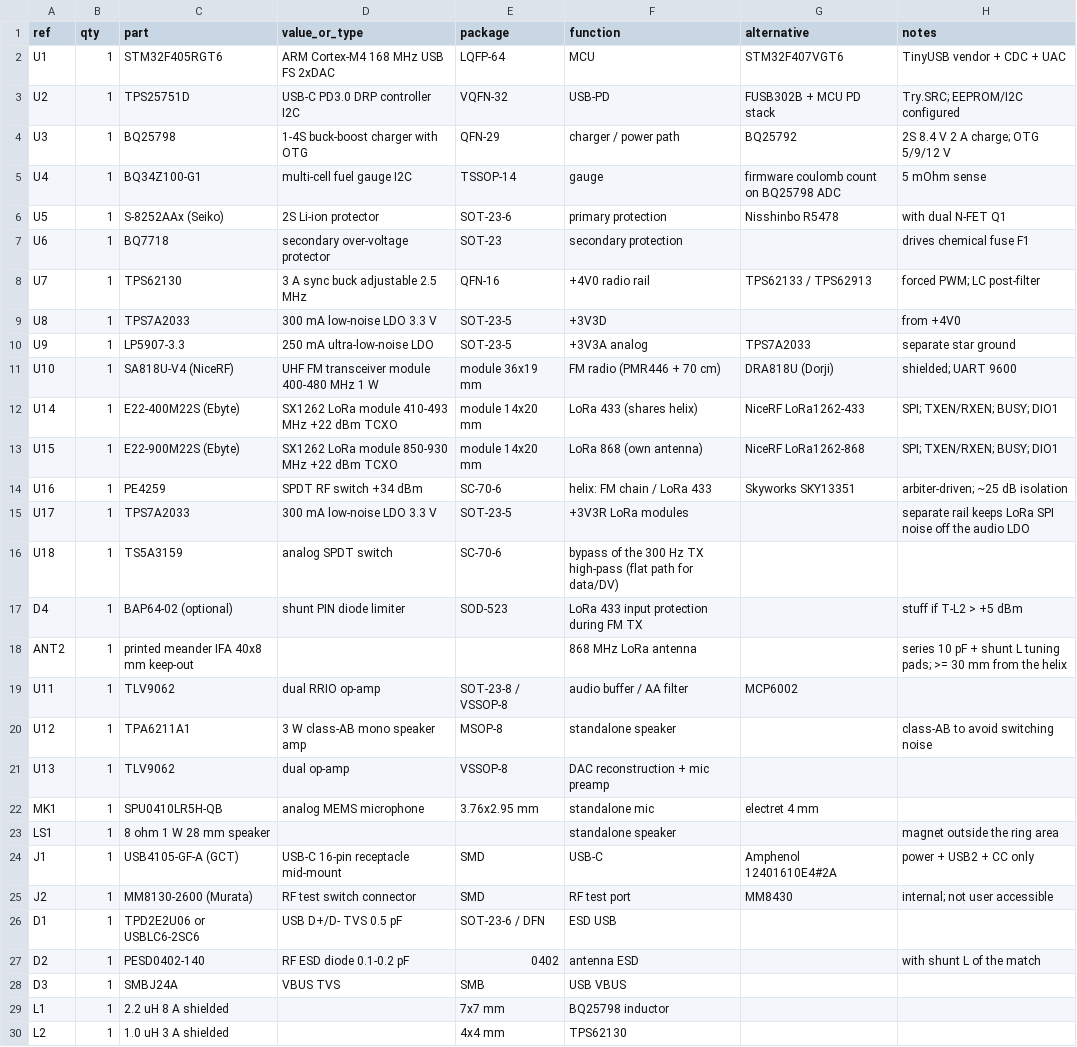
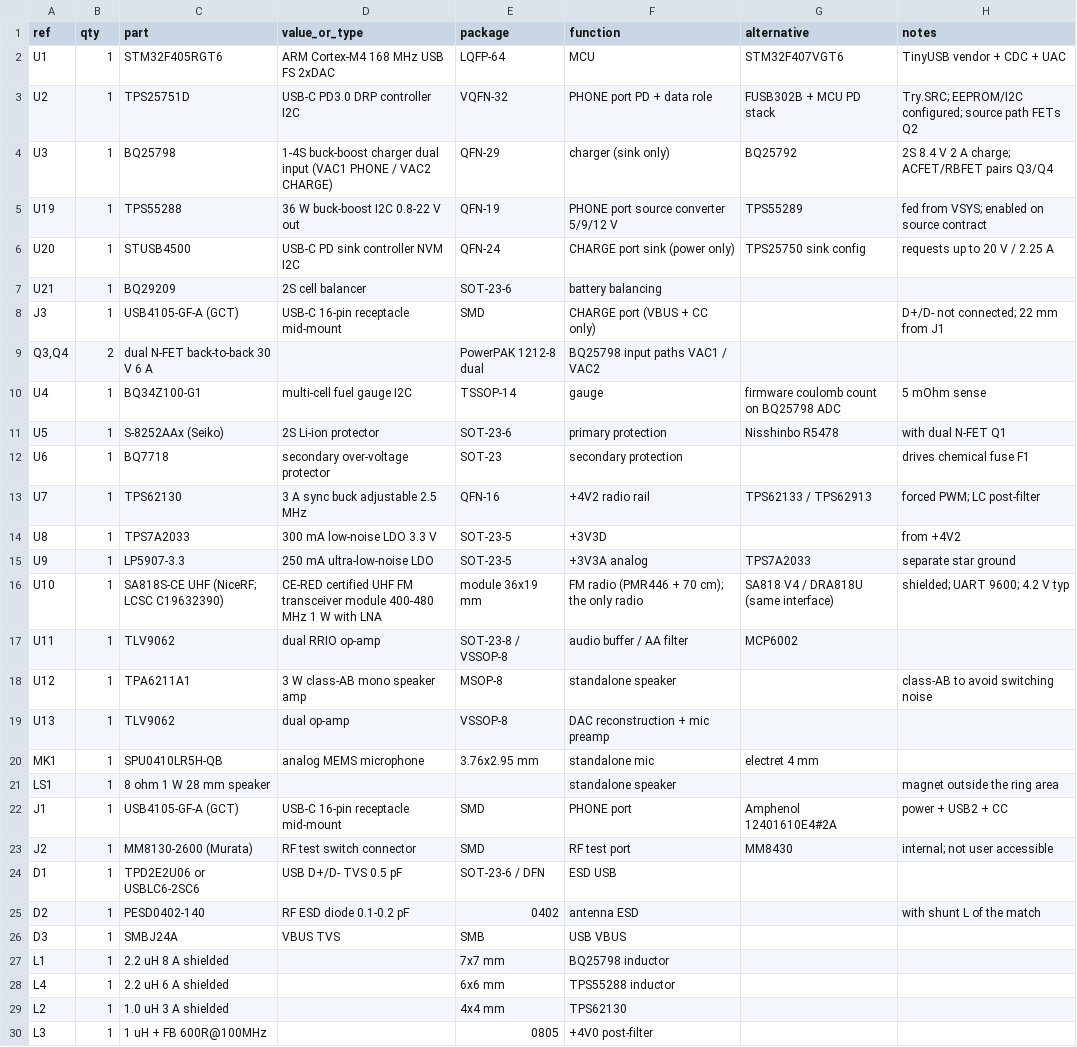
Before and after one commit to sq6emm/mobile-radio, a CSV file: hardware/bom.csv, drawn as a sheet; only a part is shown; the shorter side is filled out with more unchanged rows; the diff covers the shown part only.

```diff
--- a/hardware/bom.csv
+++ b/hardware/bom.csv
@@ -2,4 +2,9 @@ ref,qty,part,value_or_type,package,function,alternative,notes
 U1,1,STM32F405RGT6,ARM Cortex-M4 168 MHz USB FS 2xDAC,LQFP-64,MCU,STM32F407VGT6,TinyUSB vendor + CDC + UAC
-U2,1,TPS25751D,USB-C PD3.0 DRP controller I2C,VQFN-32,USB-PD,FUSB302B + MCU PD stack,Try.SRC; EEPROM/I2C configured
-U3,1,BQ25798,1-4S buck-boost charger with OTG,QFN-29,charger / power path,BQ25792,2S 8.4 V 2 A charge; OTG 5/9/12 V
+U2,1,TPS25751D,USB-C PD3.0 DRP controller I2C,VQFN-32,PHONE port PD + data role,FUSB302B + MCU PD stack,Try.SRC; EEPROM/I2C configured; source path FETs Q2
+U3,1,BQ25798,1-4S buck-boost charger dual input (VAC1 PHONE / VAC2 CHARGE),QFN-29,charger (sink only),BQ25792,2S 8.4 V 2 A charge; ACFET/RBFET pairs Q3/Q4
+U19,1,TPS55288,36 W buck-boost I2C 0.8-22 V out,QFN-19,PHONE port source converter 5/9/12 V,TPS55289,fed from VSYS; enabled on source contract
+U20,1,STUSB4500,USB-C PD sink controller NVM I2C,QFN-24,CHARGE port sink (power only),TPS25750 sink config,requests up to 20 V / 2.25 A
+U21,1,BQ29209,2S cell balancer,SOT-23-6,battery balancing,,
+J3,1,USB4105-GF-A (GCT),USB-C 16-pin receptacle mid-mount,SMD,CHARGE port (VBUS + CC only),,"D+/D- not connected; 22 mm from J1"
+"Q3,Q4",2,dual N-FET back-to-back 30 V 6 A,,PowerPAK 1212-8 dual,BQ25798 input paths VAC1 / VAC2,,
 U4,1,BQ34Z100-G1,multi-cell fuel gauge I2C,TSSOP-14,gauge,firmware coulomb count on BQ25798 ADC,5 mOhm sense
@@ -7,13 +12,6 @@ U5,1,S-8252AAx (Seiko),2S Li-ion protector,SOT-23-6,primary protection,Nisshinbo
 U6,1,BQ7718,secondary over-voltage protector,SOT-23,secondary protection,,drives chemical fuse F1
-U7,1,TPS62130,3 A sync buck adjustable 2.5 MHz,QFN-16,+4V0 radio rail,TPS62133 / TPS62913,forced PWM; LC post-filter
-U8,1,TPS7A2033,300 mA low-noise LDO 3.3 V,SOT-23-5,+3V3D,,from +4V0
+U7,1,TPS62130,3 A sync buck adjustable 2.5 MHz,QFN-16,+4V2 radio rail,TPS62133 / TPS62913,forced PWM; LC post-filter
+U8,1,TPS7A2033,300 mA low-noise LDO 3.3 V,SOT-23-5,+3V3D,,from +4V2
 U9,1,LP5907-3.3,250 mA ultra-low-noise LDO,SOT-23-5,+3V3A analog,TPS7A2033,separate star ground
-U10,1,SA818U-V4 (NiceRF),UHF FM transceiver module 400-480 MHz 1 W,module 36x19 mm,FM radio (PMR446 + 70 cm),DRA818U (Dorji),shielded; UART 9600
-U14,1,E22-400M22S (Ebyte),SX1262 LoRa module 410-493 MHz +22 dBm TCXO,module 14x20 mm,LoRa 433 (shares helix),NiceRF LoRa1262-433,SPI; TXEN/RXEN; BUSY; DIO1
-U15,1,E22-900M22S (Ebyte),SX1262 LoRa module 850-930 MHz +22 dBm TCXO,module 14x20 mm,LoRa 868 (own antenna),NiceRF LoRa1262-868,SPI; TXEN/RXEN; BUSY; DIO1
-U16,1,PE4259,SPDT RF switch +34 dBm,SC-70-6,helix: FM chain / LoRa 433,Skyworks SKY13351,arbiter-driven; ~25 dB isolation
-U17,1,TPS7A2033,300 mA low-noise LDO 3.3 V,SOT-23-5,+3V3R LoRa modules,,separate rail keeps LoRa SPI noise off the audio LDO
-U18,1,TS5A3159,analog SPDT switch,SC-70-6,bypass of the 300 Hz TX high-pass (flat path for data/DV),,
-D4,1,BAP64-02 (optional),shunt PIN diode limiter,SOD-523,LoRa 433 input protection during FM TX,,stuff if T-L2 > +5 dBm
-ANT2,1,printed meander IFA 40x8 mm keep-out,,,868 MHz LoRa antenna,,series 10 pF + shunt L tuning pads; >= 30 mm from the helix
+U10,1,SA818S-CE UHF (NiceRF; LCSC C19632390),CE-RED certified UHF FM transceiver module 400-480 MHz 1 W with LNA,module 36x19 mm,FM radio (PMR446 + 70 cm); the only radio,SA818 V4 / DRA818U (same interface),shielded; UART 9600; 4.2 V typ
 U11,1,TLV9062,dual RRIO op-amp,SOT-23-8 / VSSOP-8,audio buffer / AA filter,MCP6002,
@@ -23,3 +21,3 @@ MK1,1,SPU0410LR5H-QB,analog MEMS microphone,3.76x2.95 mm,standalone mic,electret
 LS1,1,8 ohm 1 W 28 mm speaker,,,standalone speaker,,magnet outside the ring area
-J1,1,USB4105-GF-A (GCT),USB-C 16-pin receptacle mid-mount,SMD,USB-C,Amphenol 12401610E4#2A,power + USB2 + CC only
+J1,1,USB4105-GF-A (GCT),USB-C 16-pin receptacle mid-mount,SMD,PHONE port,Amphenol 12401610E4#2A,power + USB2 + CC
 J2,1,MM8130-2600 (Murata),RF test switch connector,SMD,RF test port,MM8430,internal; not user accessible
@@ -29,2 +27,3 @@ D3,1,SMBJ24A,VBUS TVS,SMB,USB VBUS,,
 L1,1,2.2 uH 8 A shielded,,7x7 mm,BQ25798 inductor,,
+L4,1,2.2 uH 6 A shielded,,6x6 mm,TPS55288 inductor,,
 L2,1,1.0 uH 3 A shielded,,4x4 mm,TPS62130,,
```
Also changed, not shown: 1 edited cell elsewhere in this file, 43 other files.
